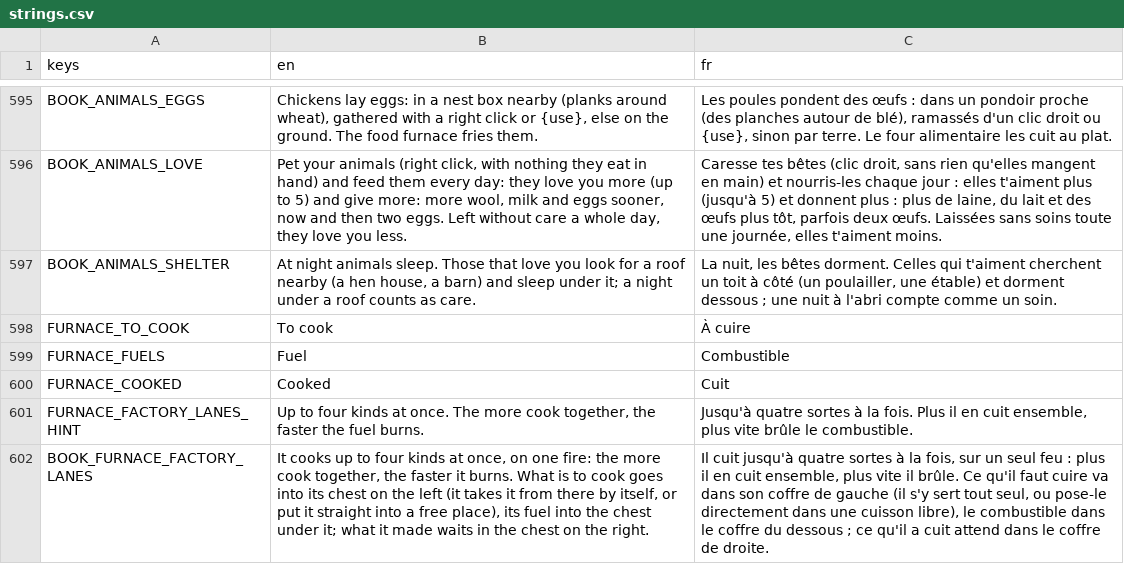
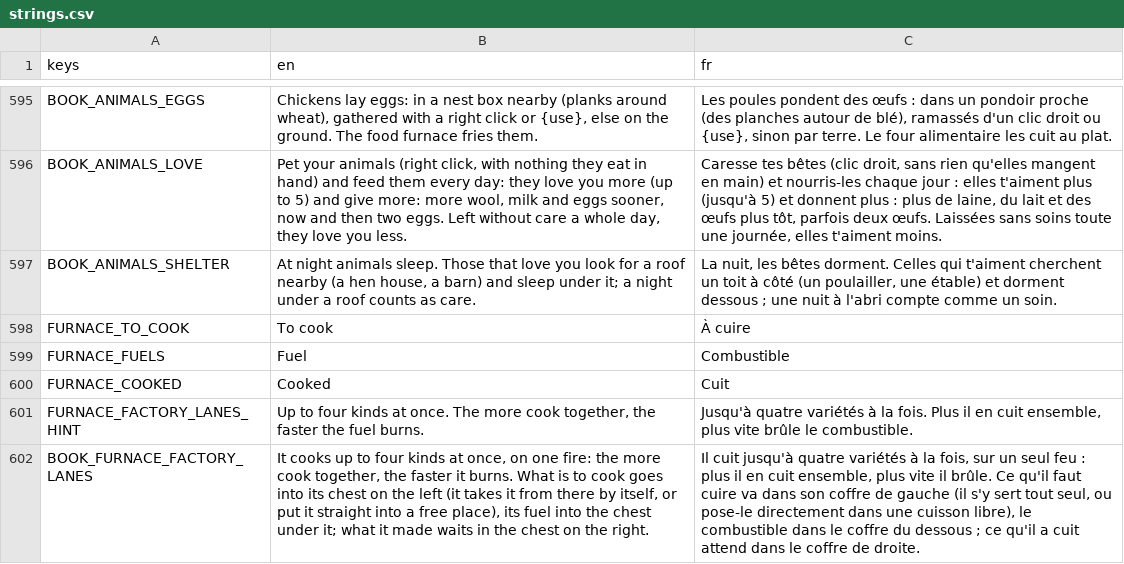
Before and after one commit to FrostTK/Leguitz, a CSV file: i18n/strings.csv, drawn as a sheet; only a part is shown, gaps mark what is left out; the diff names each change by its address in the sheet, - before the commit and + after, or states it on an @@ line.

```diff
--- a/i18n/strings.csv
+++ b/i18n/strings.csv
-C601 (fr): Jusqu'à quatre sortes à la…
+C601 (fr): Jusqu'à quatre variétés à la…
-C602 (fr): …jusqu'à quatre sortes à la…
+C602 (fr): …jusqu'à quatre variétés à la…
```
Also changed, not shown: 5 other files.
